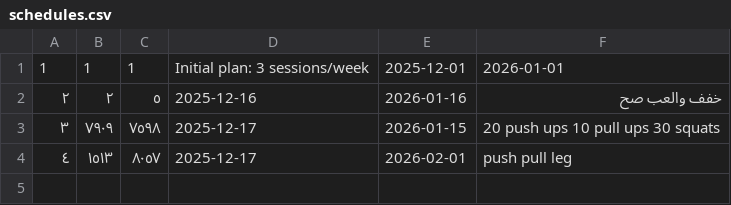
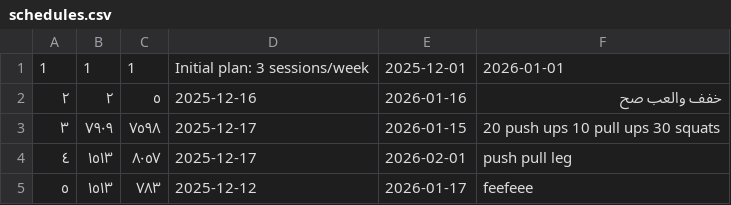
Before and after one commit to Kareemingit/PL2-project, a CSV file: data/schedules.csv, drawn as a sheet; the diff names each change by its address in the sheet, - before the commit and + after, or states it on an @@ line.

```diff
--- a/data/schedules.csv
+++ b/data/schedules.csv
+row 5: ٥ | ١٥١٣ | ٧٨٣ | 2025-12-12 | 2026-01-17 | feefeee
```
Also changed, not shown: data/Account.csv, 3 other files.
